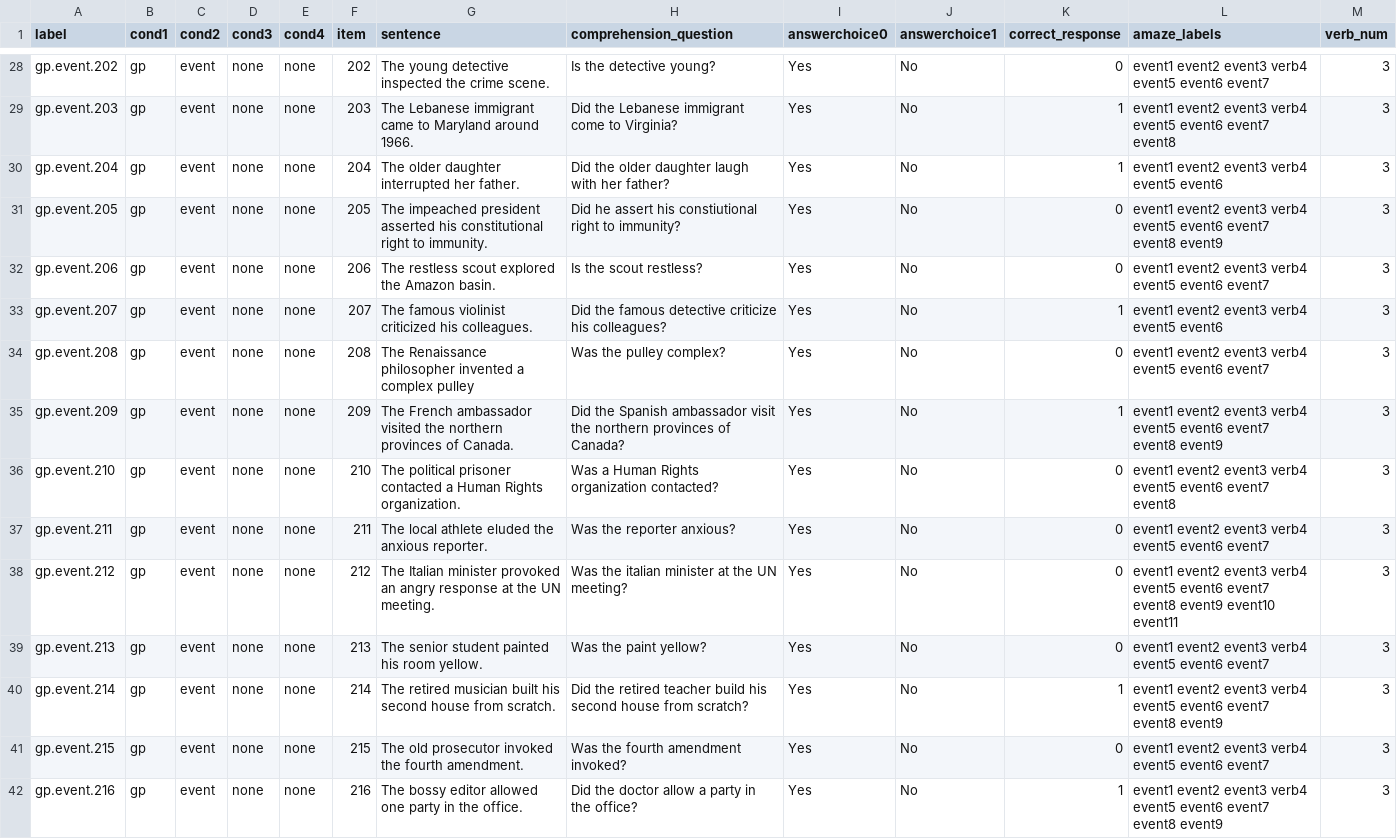
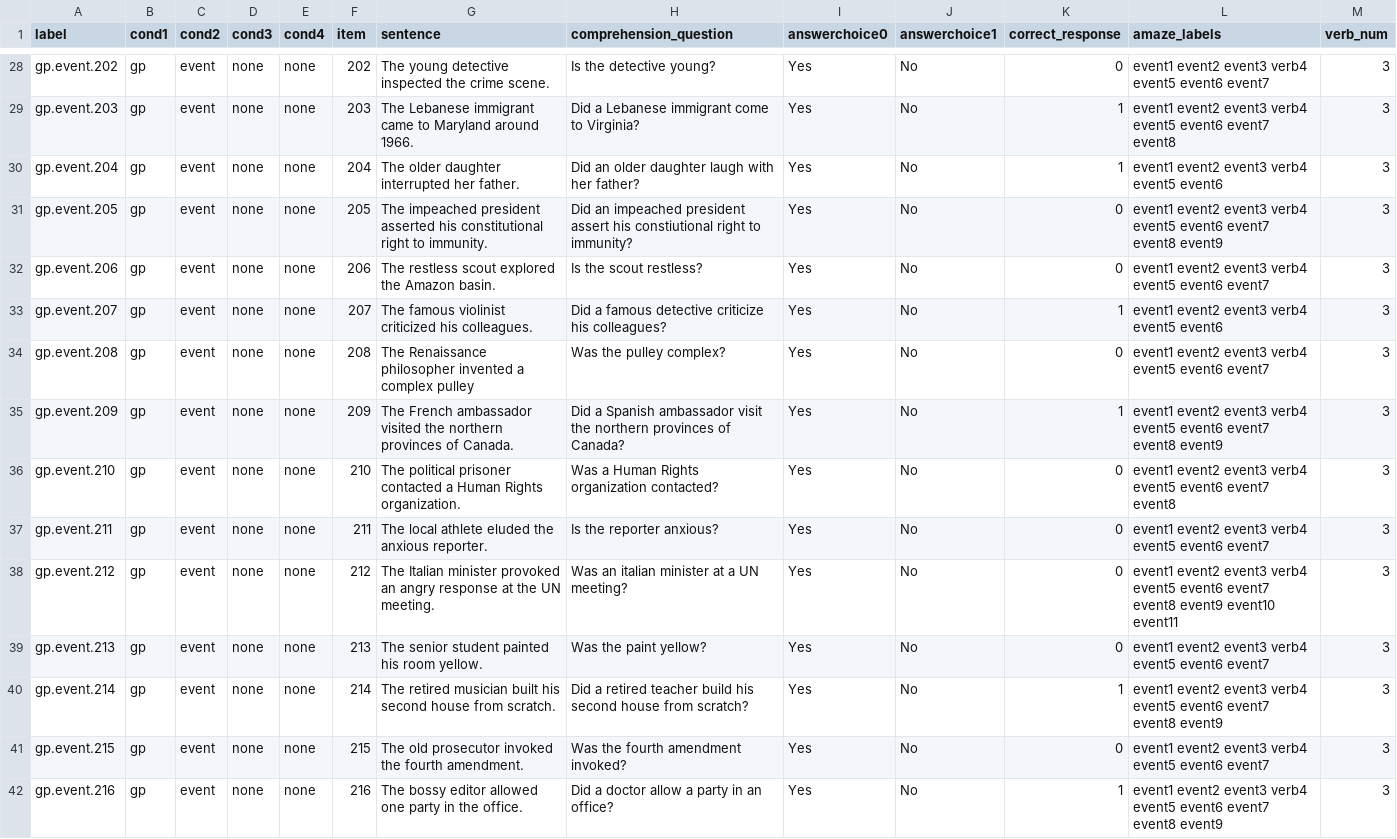
Before and after one commit to UMWordLab/ibex_2023_eventive_repl_SPRT, a CSV file: chunk_includes/Experiment.csv, drawn as a sheet; only a part is shown, gaps mark what is left out; the diff covers the shown part only; the diff names each change by its address in the sheet, - before the commit and + after, or states it on an @@ line.

Commit message:
Adjusted ambiguous questions in stimuli

```diff
--- a/chunk_includes/Experiment.csv
+++ b/chunk_includes/Experiment.csv
-H29 (comprehension_question): Did the Lebanese immigrant come to Virginia?
+H29 (comprehension_question): Did a Lebanese immigrant come to Virginia?
-H30 (comprehension_question): Did the older daughter laugh with her father?
+H30 (comprehension_question): Did an older daughter laugh with her father?
-H31 (comprehension_question): Did he assert his…
+H31 (comprehension_question): Did an impeached president assert his…
-H33 (comprehension_question): Did the famous detective…
+H33 (comprehension_question): Did a famous detective…
-H35 (comprehension_question): Did the Spanish ambassador…
+H35 (comprehension_question): Did a Spanish ambassador…
-H37 (comprehension_question): Was the reporter anxious?
+H37 (comprehension_question): Is the reporter anxious?
-H38 (comprehension_question): Was the italian minister at the UN meeting?
+H38 (comprehension_question): Was an italian minister at a UN meeting?
-H40 (comprehension_question): Did the retired teacher…
+H40 (comprehension_question): Did a retired teacher…
-H42 (comprehension_question): Did the doctor allow a party in the office?
+H42 (comprehension_question): Did a doctor allow a party in an office?
```
Also changed, not shown: 83 edited cells elsewhere in this file, 1 other file.
